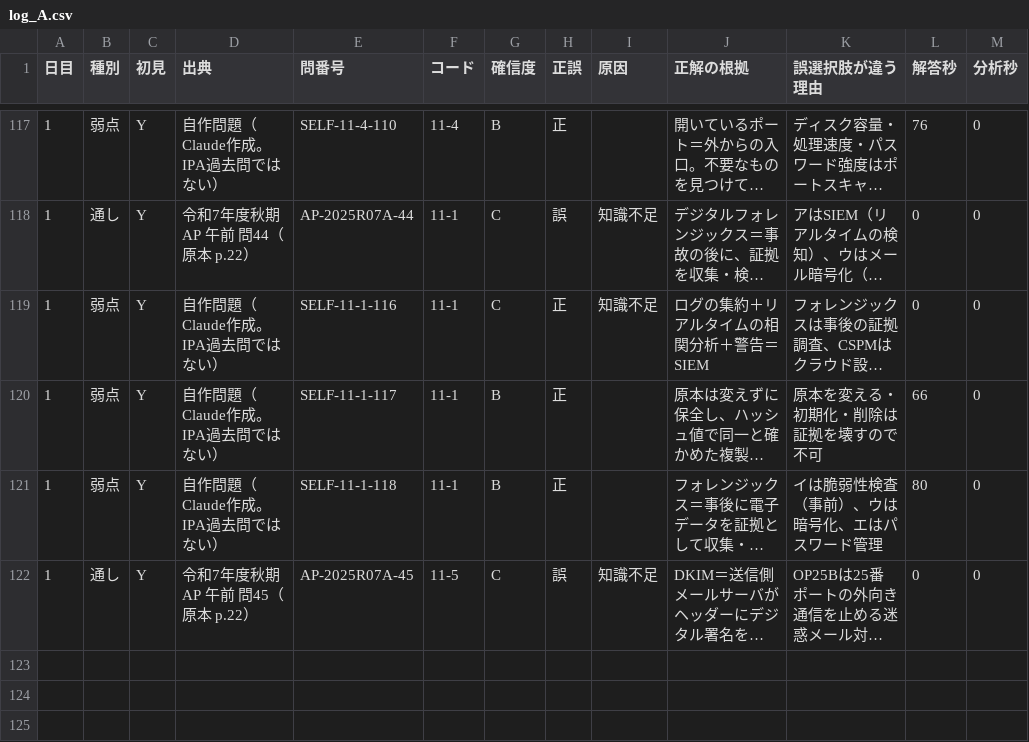
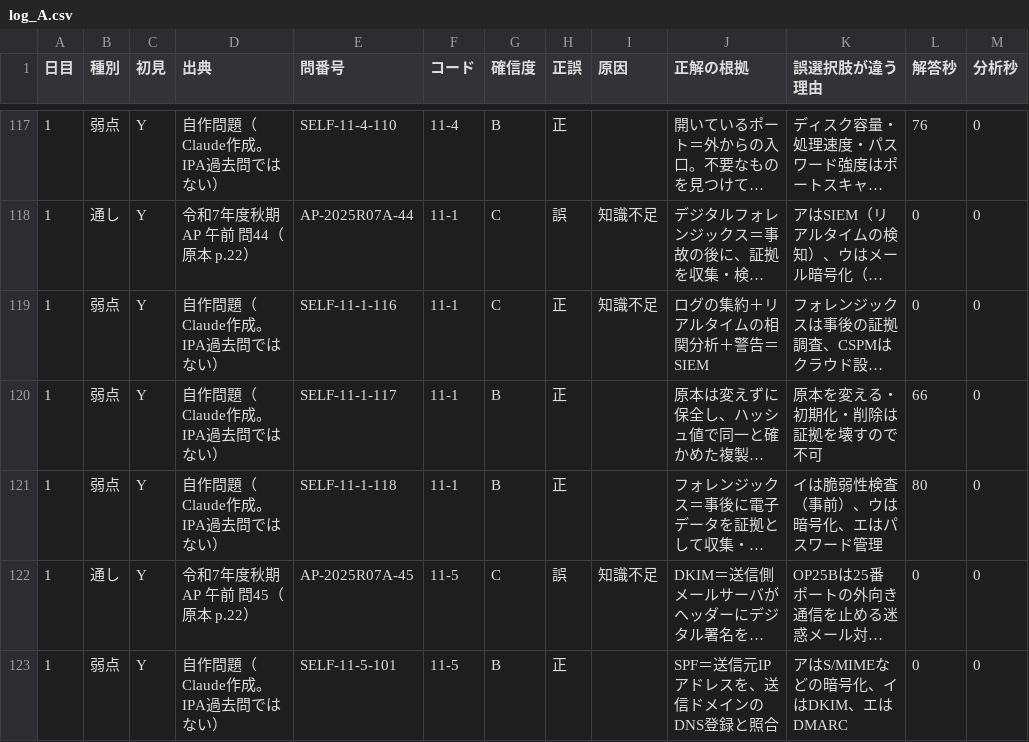
Before and after one commit to yyy19901103-source/4love2forever, a CSV file: data/log_A.csv, drawn as a sheet; only a part is shown, gaps mark what is left out; long unchanged cells end in …; the diff names each change by its address in the sheet, - before the commit and + after, or states it on an @@ line.

```diff
--- a/data/log_A.csv
+++ b/data/log_A.csv
+row 123: 1 | 弱点 | Y | 自作問題（Claude作成。IPA過去問ではない） | SELF-11-5-101 | 11-5 | B | 正 |  | SPF＝送信元IPアドレスを、送信ドメインのDNS登録と照合 | アはS/MIMEなどの暗号化、イはDKIM、エはDMARC | 0 | 0
```
